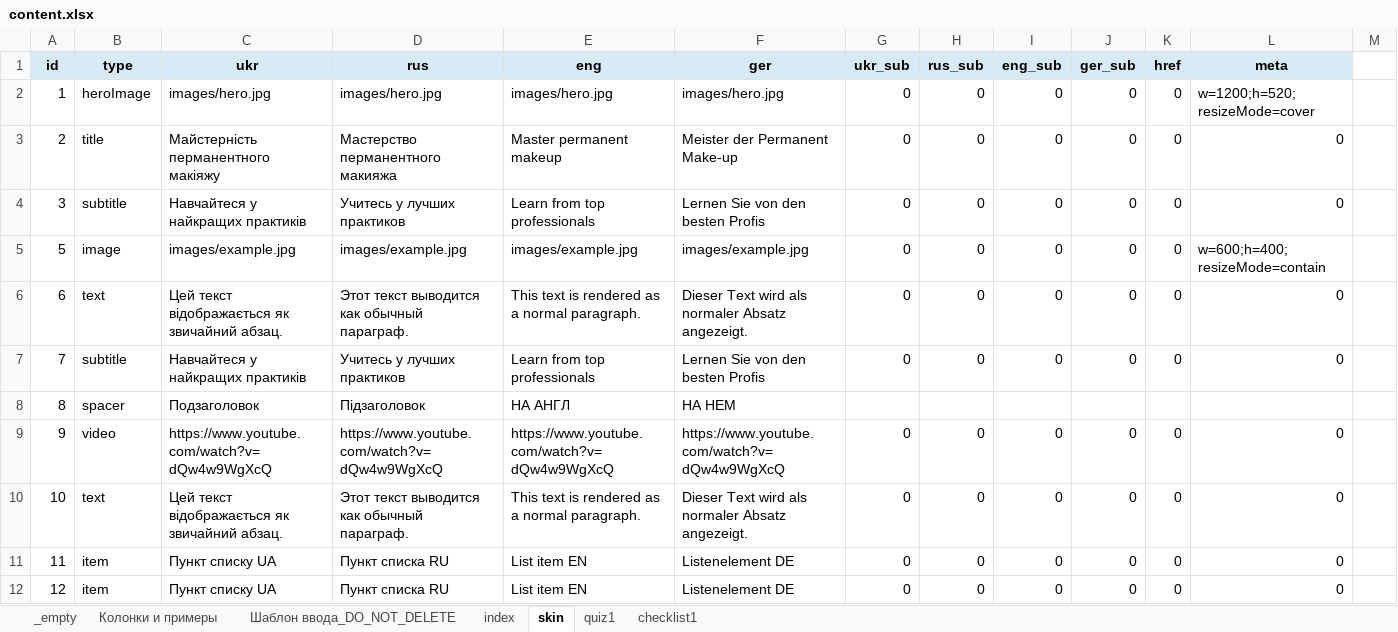
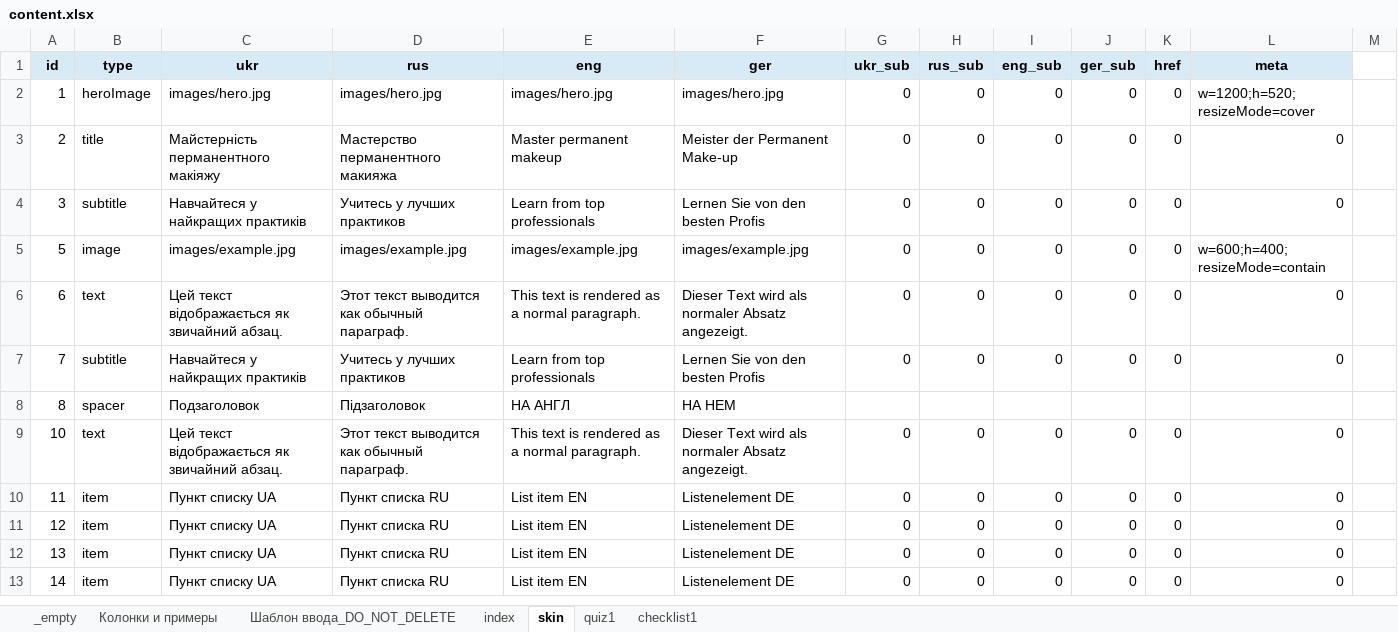
Before and after one commit to EugeneRusinsh1991/namipmu_app, an Excel workbook: src/content/content.xlsx, sheet skin, drawn as a sheet; only a part is shown; the shorter side is filled out with more unchanged rows; values as stored, in another font and other column widths than the file's, no borders; conditional formats not drawn; rows hold the shown columns only; the diff names each change by its address in the sheet, - before the commit and + after, or states it on an @@ line.

Commit message:
some video error

```diff
--- a/src/content/content.xlsx (sheet skin)
+++ b/src/content/content.xlsx (sheet skin)
-row 9: 9 | video | https://www.youtube.com/watch?v=dQw4w9WgXcQ | https://www.youtube.com/watch?v=dQw4w9WgXcQ | https://www.youtube.com/watch?v=dQw4w9WgXcQ | https://www.youtube.com/watch?v=dQw4w9WgXcQ | 0 | 0 | 0 | 0 | 0 | 0
```
Also changed, not shown: formulas that keep their value, 6 other files.
